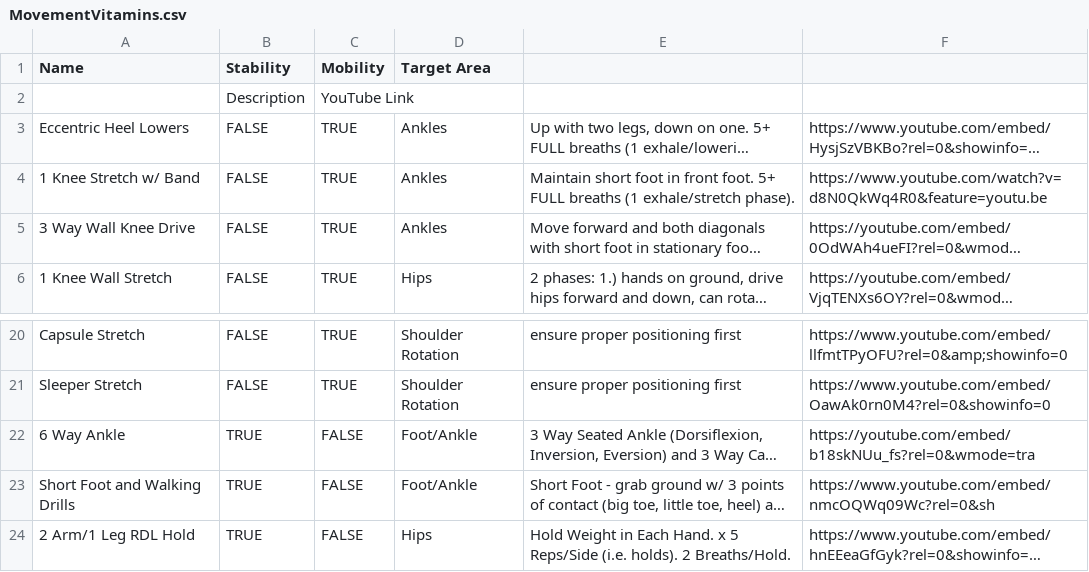
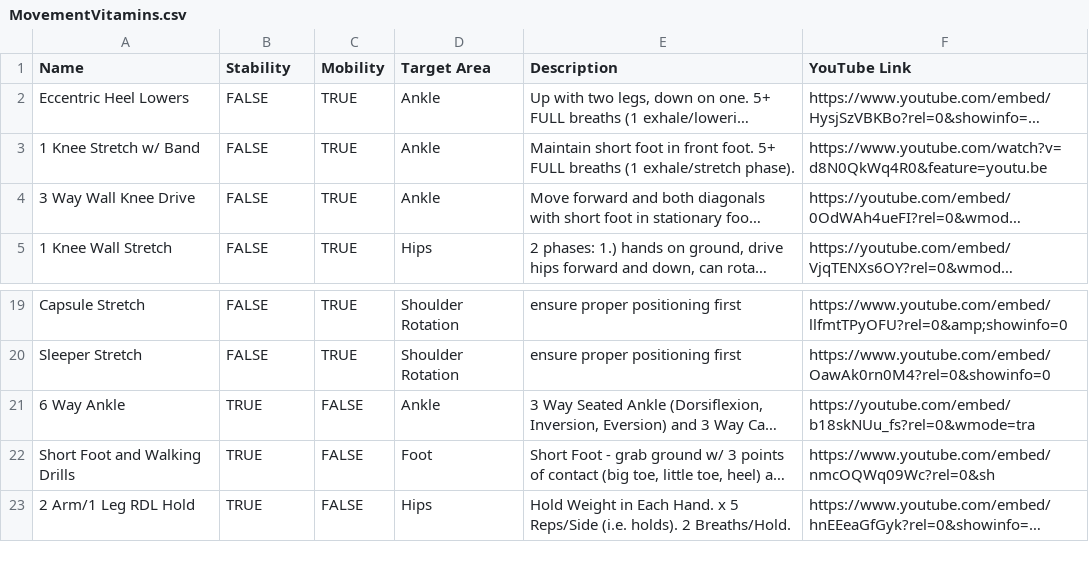
Before and after one commit to Spartee/Movement-Vitamins-Web, a CSV file: web/instance/MovementVitamins.csv, drawn as a sheet; only a part is shown, gaps mark what is left out; long unchanged cells end in …; removed rows and columns are numbered as before the commit, all else as after; the diff names each change by its address in the sheet, - before the commit and + after, or states it on an @@ line.

```diff
--- a/web/instance/MovementVitamins.csv
+++ b/web/instance/MovementVitamins.csv
-E1: (empty)
+E1: Description
-F1: (empty)
+F1: YouTube Link
-row 2:  | Description | YouTube Link
-D2:D4 (Target Area): Ankles
+D2:D4 (Target Area): Ankle
-D21 (Target Area): Foot/Ankle
+D21 (Target Area): Ankle
-D22 (Target Area): Foot/Ankle
+D22 (Target Area): Foot
```
Also changed, not shown: 5 other files.
